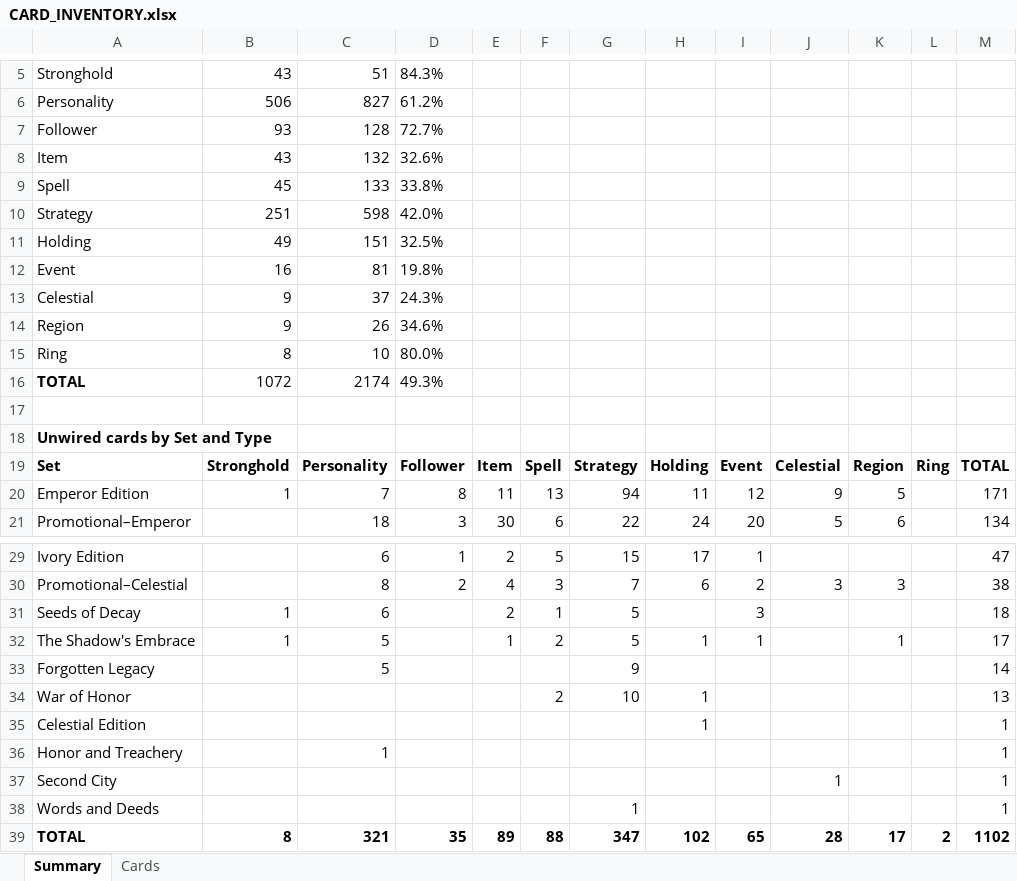
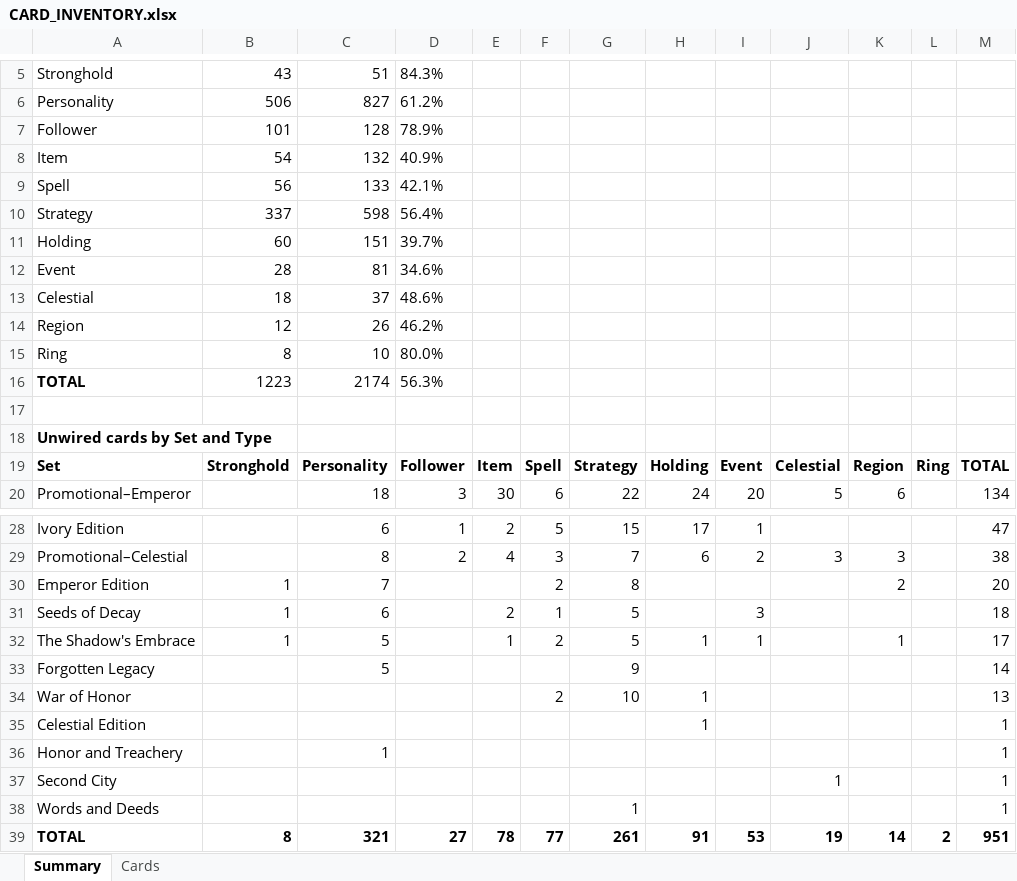
Before and after one commit to alfredoh7/l5r-emperor, an Excel workbook: docs/CARD_INVENTORY.xlsx, sheet Summary, drawn as a sheet; only a part is shown, gaps mark what is left out; values as stored, in another font and other column widths than the file's, no borders; removed rows and columns are numbered as before the commit, all else as after; the diff names each change by its address in the sheet, - before the commit and + after, or states it on an @@ line.

```diff
--- a/docs/CARD_INVENTORY.xlsx (sheet Summary)
+++ b/docs/CARD_INVENTORY.xlsx (sheet Summary)
-B7: 93
+B7: 101
-D7: 72.7%
+D7: 78.9%
-B8: 43
+B8: 54
-D8: 32.6%
+D8: 40.9%
-B9: 45
+B9: 56
-D9: 33.8%
+D9: 42.1%
-B10: 251
+B10: 337
-D10: 42.0%
+D10: 56.4%
-B11: 49
+B11: 60
-D11: 32.5%
+D11: 39.7%
-B12: 16
+B12: 28
-D12: 19.8%
+D12: 34.6%
-B13: 9
+B13: 18
-D13: 24.3%
+D13: 48.6%
-B14: 9
+B14: 12
-D14: 34.6%
+D14: 46.2%
-B16: 1072
+B16: 1223
-D16: 49.3%
+D16: 56.3%
-row 20: Emperor Edition | 1 | 7 | 8 | 11 | 13 | 94 | 11 | 12 | 9 | 5 |  | 171
+row 30: Emperor Edition | 1 | 7 |  |  | 2 | 8 |  |  |  | 2 |  | 20
-D39: 35
+D39: 27
-E39: 89
+E39: 78
-F39: 88
+F39: 77
-G39: 347
+G39: 261
-H39: 102
+H39: 91
-I39: 65
+I39: 53
-J39: 28
+J39: 19
-K39: 17
+K39: 14
-M39: 1102
+M39: 951
```
Also changed, not shown: sheet Cards, 12 other files.
